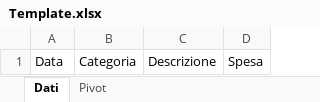
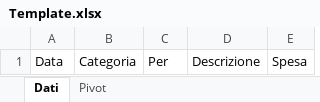
Before and after one commit to valeriob/MyBudget, an Excel workbook: src/MyBudget/ConsolidaSpeseComuni/Template.xlsx, sheet Dati, drawn as a sheet; values as stored, in another font and other column widths than the file's, no borders; the diff names each change by its address in the sheet, - before the commit and + after, or states it on an @@ line.

Commit message:
versionamento template 2013, 2017

```diff
--- a/src/MyBudget/ConsolidaSpeseComuni/Template.xlsx (sheet Dati)
+++ b/src/MyBudget/ConsolidaSpeseComuni/Template.xlsx (sheet Dati)
+column C, row 1: Per
```
Also changed, not shown: 4 other files.
